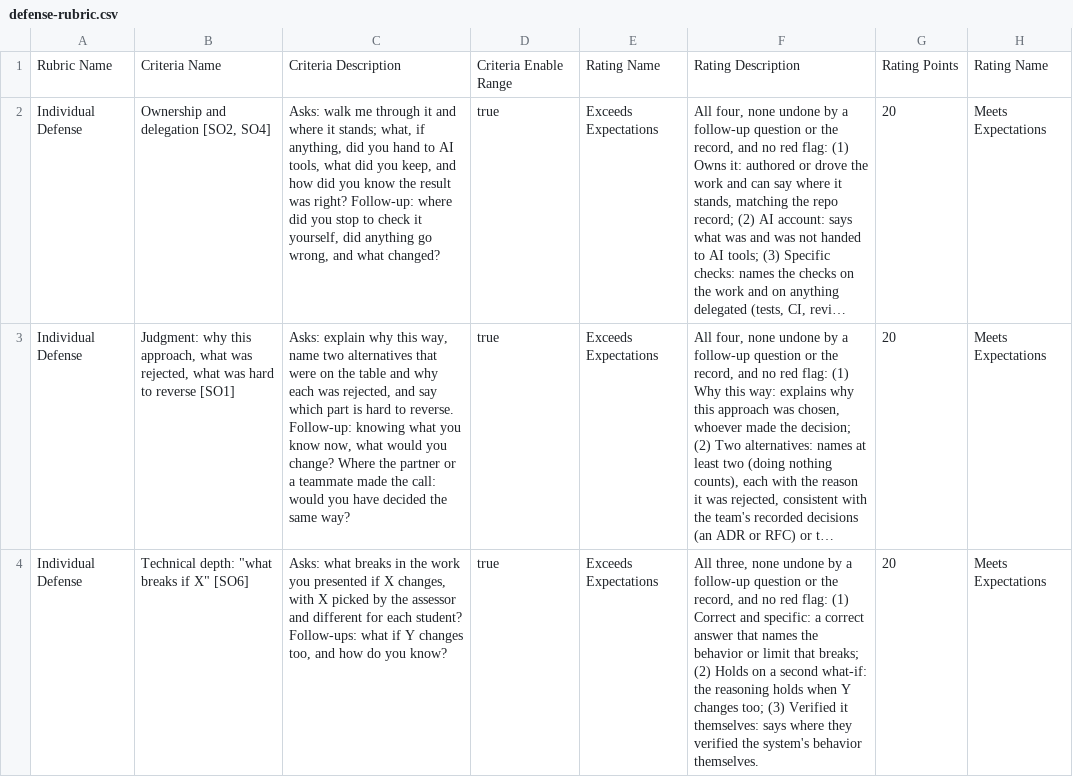
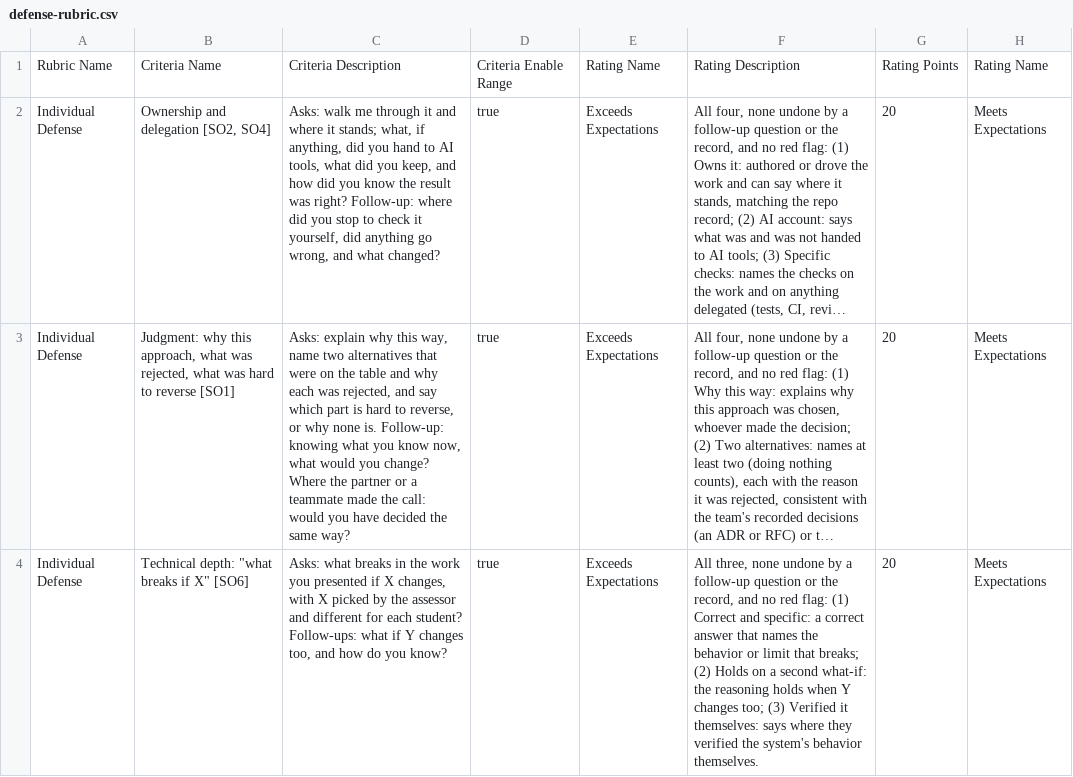
Before and after one commit to adulbrich/cs-capstone-handbook, a CSV file: canvas/assignments/defense/defense-rubric.csv, drawn as a sheet; only a part is shown; long unchanged cells end in …; the diff covers the shown part only; the diff names each change by its address in the sheet, - before the commit and + after, or states it on an @@ line.

Commit message:
docs(defense): name finals week in the due line and align questions with items
- The Canvas box's due line reads "Sunday of finals week" rather than
"Sunday of week 11", which no page names.
- Judgment's question asks which part is hard to reverse, or why none is,
as its item does; Role's item 1 names "a few specific things", as its
question asks; Role's red flag is again only not knowing the role or
ownership area.
- The scoresheet's "NDA live" reads "shown on screen (NDA)".
- The runbook cites #23 for sessions in addition to the check-ins and drops
the reason sentence; the last speaker has had "time", not ten minutes, to
prepare.
- The assignments overview no longer restates the defense window, which the
Defense page owns.

```diff
--- a/canvas/assignments/defense/defense-rubric.csv
+++ b/canvas/assignments/defense/defense-rubric.csv
-C3: …hard to reverse. Follow-up: knowing…
+C3: …hard to reverse, or why none is. Follow-up: knowing…
```
Also changed, not shown: 2 edited cells elsewhere in this file, 4 other files.
